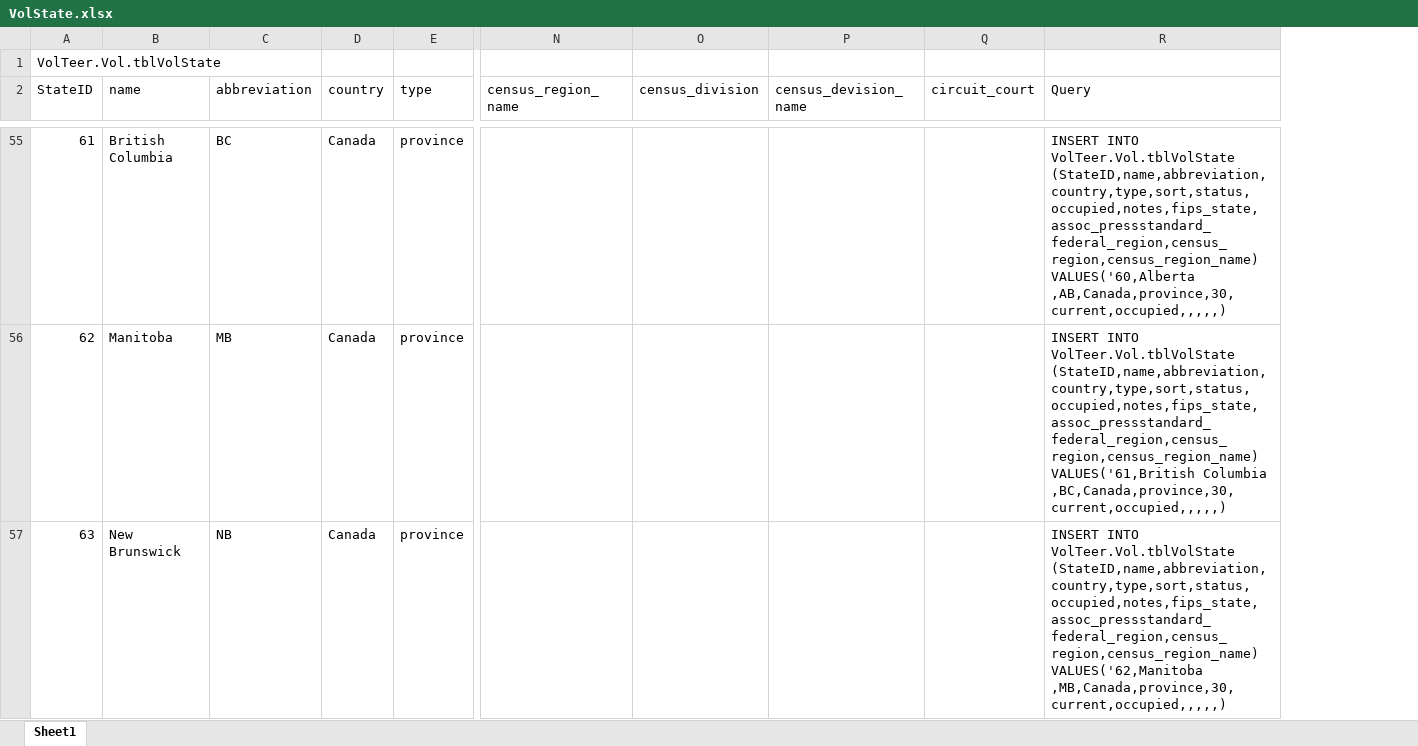
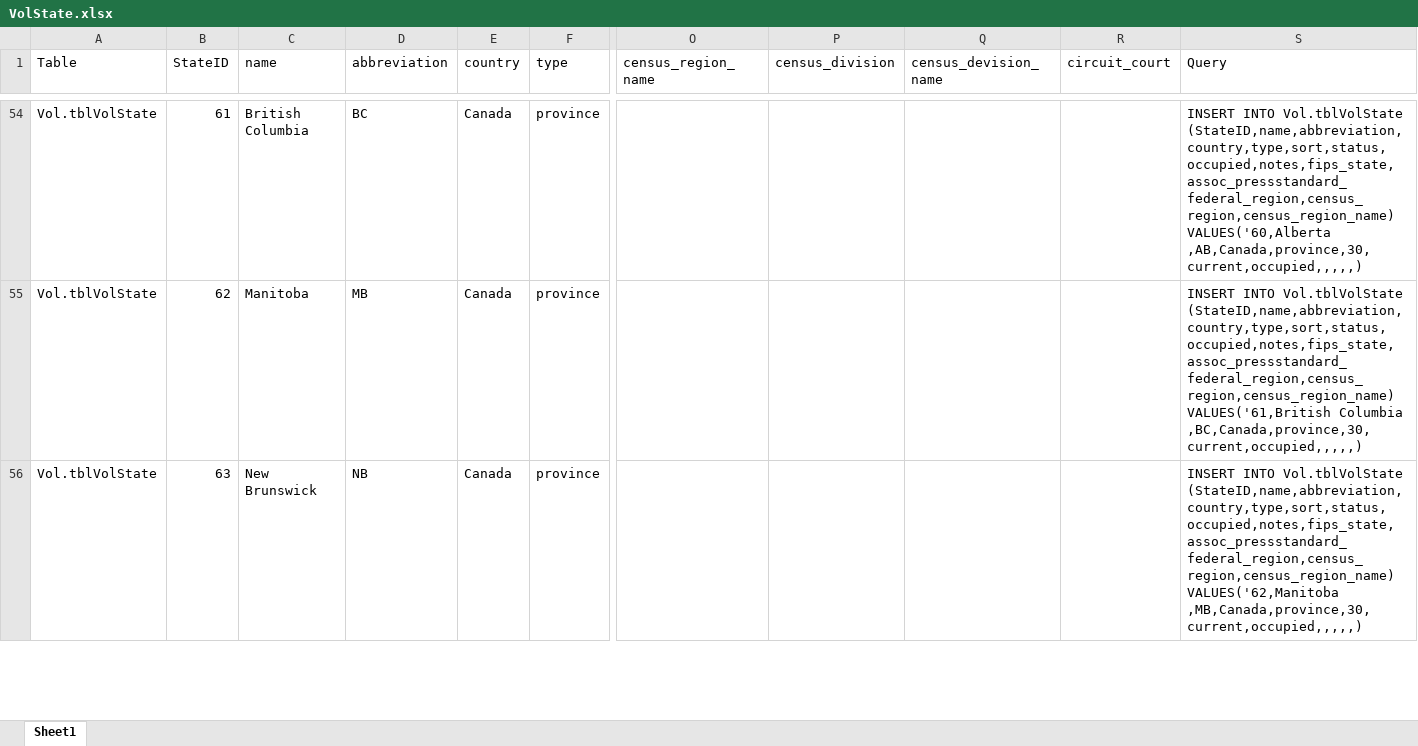
Before and after one commit to CISC181/VolTeerNET, an Excel workbook: UT.Vol.BLL/HelperFiles/VolState.xlsx, sheet Sheet1, drawn as a sheet; only a part is shown, gaps mark what is left out; values as stored, in another font and other column widths than the file's, no borders; removed rows and columns are numbered as before the commit, all else as after; rows hold the shown columns only; the diff covers the shown part only; the diff names each change by its address in the sheet, - before the commit and + after, or states it on an @@ line.

```diff
--- a/UT.Vol.BLL/HelperFiles/VolState.xlsx (sheet Sheet1)
+++ b/UT.Vol.BLL/HelperFiles/VolState.xlsx (sheet Sheet1)
+column A (Table), rows 54-56: all Vol.tblVolState
-row 1: VolTeer.Vol.tblVolState
-S54 (Query): INSERT INTO VolTeer.Vol.tblVolState (StateID,name,abbreviation,country,type,sort,status,occupied,notes,fips_state,assoc_pressstandard_federal_region,census_region,census_region_name) VALUES('60,Alberta…
+S54 (Query): INSERT INTO Vol.tblVolState (StateID,name,abbreviation,country,type,sort,status,occupied,notes,fips_state,assoc_pressstandard_federal_region,census_region,census_region_name) VALUES('60,Alberta…
-S55 (Query): INSERT INTO VolTeer.Vol.tblVolState (StateID,name,abbreviation,country,type,sort,status,occupied,notes,fips_state,assoc_pressstandard_federal_region,census_region,census_region_name) VALUES('61,British…
+S55 (Query): INSERT INTO Vol.tblVolState (StateID,name,abbreviation,country,type,sort,status,occupied,notes,fips_state,assoc_pressstandard_federal_region,census_region,census_region_name) VALUES('61,British…
-S56 (Query): INSERT INTO VolTeer.Vol.tblVolState (StateID,name,abbreviation,country,type,sort,status,occupied,notes,fips_state,assoc_pressstandard_federal_region,census_region,census_region_name) VALUES('62,Manitoba…
+S56 (Query): INSERT INTO Vol.tblVolState (StateID,name,abbreviation,country,type,sort,status,occupied,notes,fips_state,assoc_pressstandard_federal_region,census_region,census_region_name) VALUES('62,Manitoba…
```
Also changed, not shown: 58 edited cells elsewhere in this sheet, UT.Vol.BLL/HelperFiles/Skill.xlsx, UT.Vol.BLL/HelperFiles/VolSkill.xlsx.
